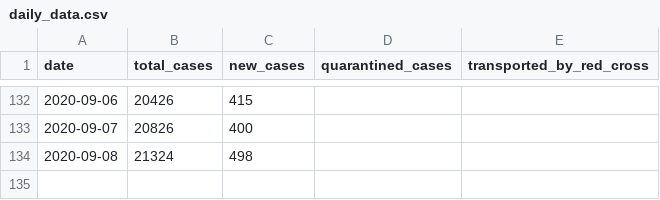
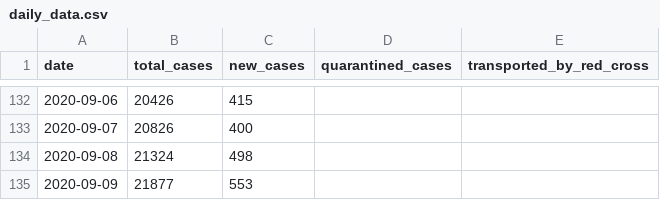
Before and after one commit to j3k0/corona-ministryinfo-gov-lb-fetcher, a CSV file: daily_data.csv, drawn as a sheet; only a part is shown, gaps mark what is left out.

Commit message:
Update 2020-09-09

```diff
--- a/daily_data.csv
+++ b/daily_data.csv
@@ -134 +134,2 @@ date,total_cases,new_cases,quarantined_cases,transported_by_red_cross
 2020-09-08,21324,498,,
+2020-09-09,21877,553,,
```
